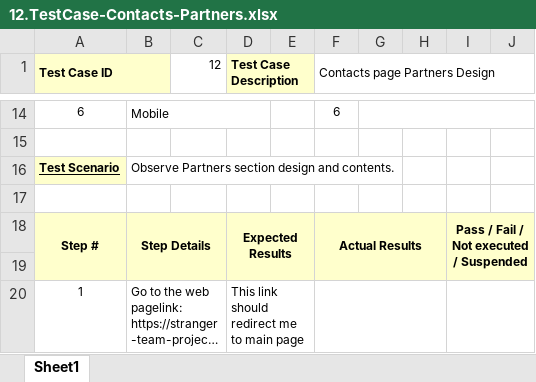
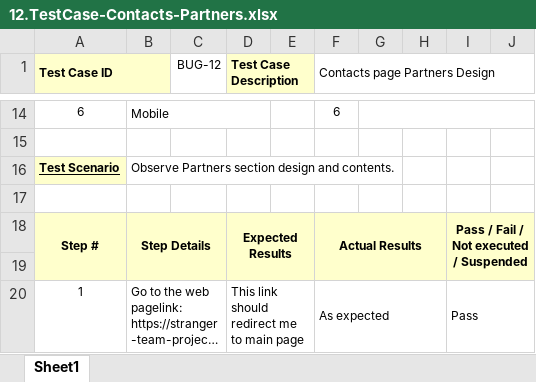
Before and after one commit to JKilius/StrangerTeam_PayApi_Project, an Excel workbook: docs/testCases/firstSprint/12.TestCase-Contacts-Partners.xlsx, sheet Sheet1, drawn as a sheet; only a part is shown, gaps mark what is left out; long unchanged cells end in …; values as stored, in another font and other column widths than the file's, no borders; the diff covers the shown part only; the diff names each change by its address in the sheet, - before the commit and + after, or states it on an @@ line.

```diff
--- a/docs/testCases/firstSprint/12.TestCase-Contacts-Partners.xlsx (sheet Sheet1)
+++ b/docs/testCases/firstSprint/12.TestCase-Contacts-Partners.xlsx (sheet Sheet1)
-C1: 12
+C1: BUG-12
-F20 (Contacts page Partners Design): (empty)
+F20 (Contacts page Partners Design): As expected
-I20: (empty)
+I20: Pass
```
Also changed, not shown: 7 edited cells elsewhere in this sheet, docs/testCases/firstSprint/11.TestCase-Contacts-Form.xlsx, docs/testCases/firstSprint/7.TestCase-Pricing-Card.xlsx, 8 other files.
